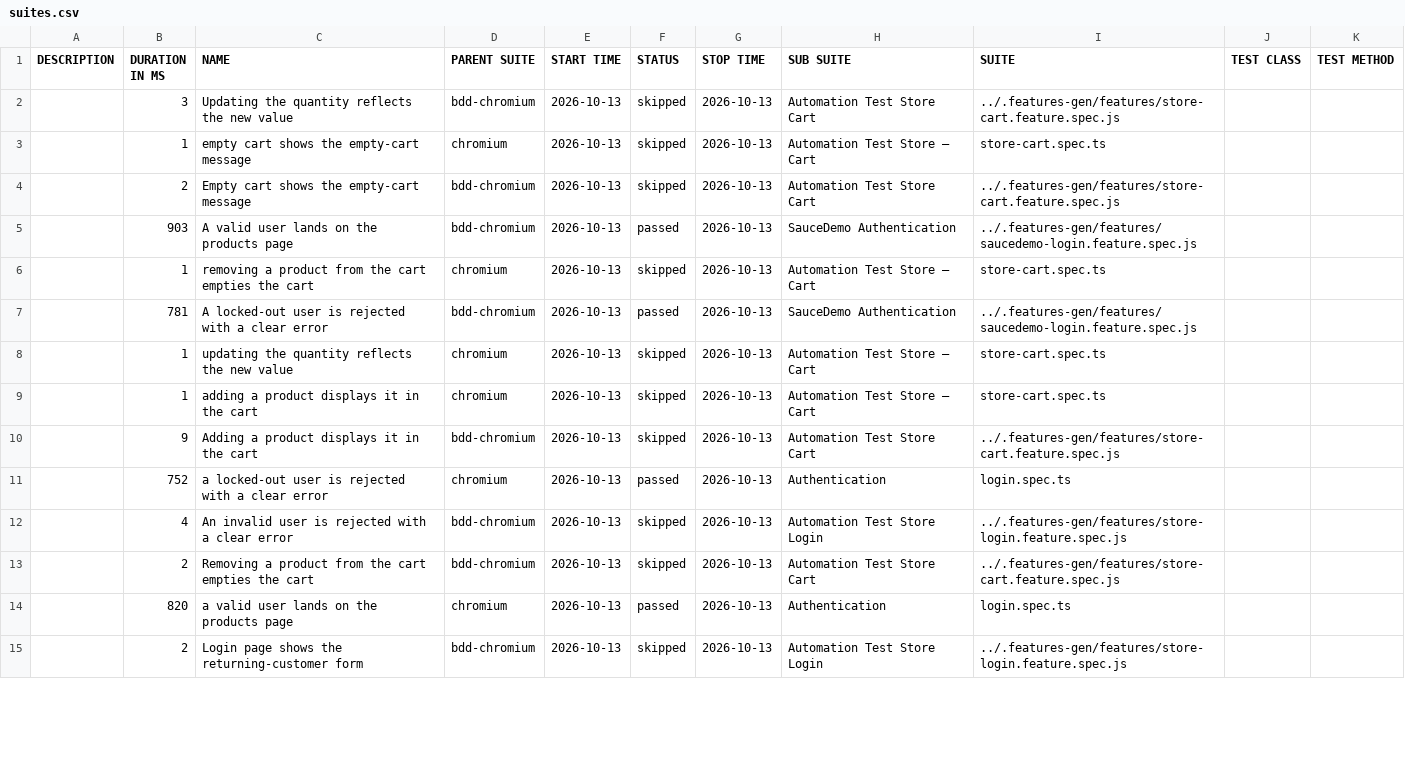
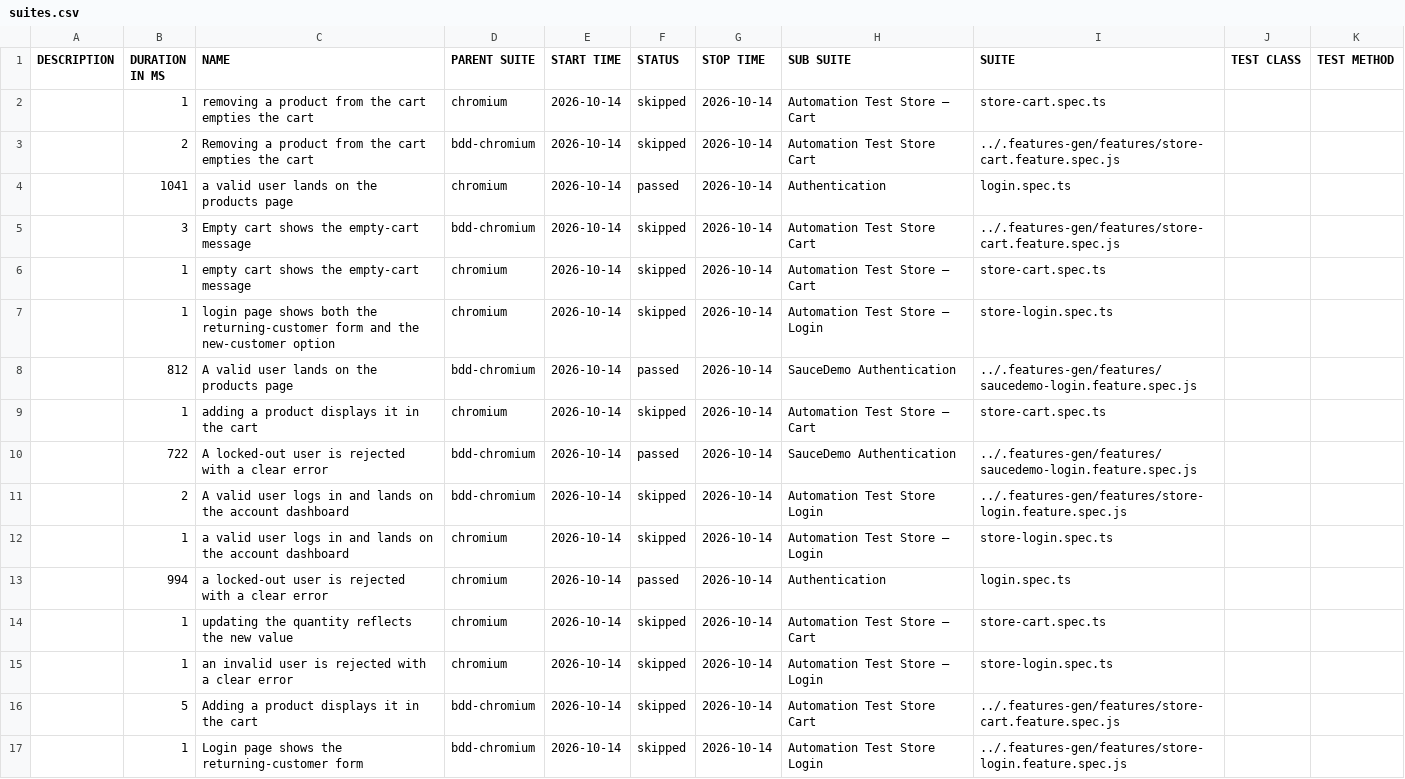
Before and after one commit to Cacheater/playwright-e2e-framework, a CSV file: data/suites.csv, drawn as a sheet; only a part is shown; the diff covers the shown part only.

```diff
--- a/data/suites.csv
+++ b/data/suites.csv
@@ -1,15 +1,17 @@
 "DESCRIPTION","DURATION IN MS","NAME","PARENT SUITE","START TIME","STATUS","STOP TIME","SUB SUITE","SUITE","TEST CLASS","TEST METHOD"
-"","3","Updating the quantity reflects the new value","bdd-chromium","2026-10-13","skipped","2026-10-13","Automation Test Store Cart","../.features-gen/features/store-cart.feature.spec.js","",""
-"","1","empty cart shows the empty-cart message","chromium","2026-10-13","skipped","2026-10-13","Automation Test Store – Cart","store-cart.spec.ts","",""
-"","2","Empty cart shows the empty-cart message","bdd-chromium","2026-10-13","skipped","2026-10-13","Automation Test Store Cart","../.features-gen/features/store-cart.feature.spec.js","",""
-"","903","A valid user lands on the products page","bdd-chromium","2026-10-13","passed","2026-10-13","SauceDemo Authentication","../.features-gen/features/saucedemo-login.feature.spec.js","",""
-"","1","removing a product from the cart empties the cart","chromium","2026-10-13","skipped","2026-10-13","Automation Test Store – Cart","store-cart.spec.ts","",""
-"","781","A locked-out user is rejected with a clear error","bdd-chromium","2026-10-13","passed","2026-10-13","SauceDemo Authentication","../.features-gen/features/saucedemo-login.feature.spec.js","",""
-"","1","updating the quantity reflects the new value","chromium","2026-10-13","skipped","2026-10-13","Automation Test Store – Cart","store-cart.spec.ts","",""
-"","1","adding a product displays it in the cart","chromium","2026-10-13","skipped","2026-10-13","Automation Test Store – Cart","store-cart.spec.ts","",""
-"","9","Adding a product displays it in the cart","bdd-chromium","2026-10-13","skipped","2026-10-13","Automation Test Store Cart","../.features-gen/features/store-cart.feature.spec.js","",""
-"","752","a locked-out user is rejected with a clear error","chromium","2026-10-13","passed","2026-10-13","Authentication","login.spec.ts","",""
-"","4","An invalid user is rejected with a clear error","bdd-chromium","2026-10-13","skipped","2026-10-13","Automation Test Store Login","../.features-gen/features/store-login.feature.spec.js","",""
-"","2","Removing a product from the cart empties the cart","bdd-chromium","2026-10-13","skipped","2026-10-13","Automation Test Store Cart","../.features-gen/features/store-cart.feature.spec.js","",""
-"","820","a valid user lands on the products page","chromium","2026-10-13","passed","2026-10-13","Authentication","login.spec.ts","",""
-"","2","Login page shows the returning-customer form","bdd-chromium","2026-10-13","skipped","2026-10-13","Automation Test Store Login","../.features-gen/features/store-login.feature.spec.js","",""
+"","1","removing a product from the cart empties the cart","chromium","2026-10-14","skipped","2026-10-14","Automation Test Store – Cart","store-cart.spec.ts","",""
+"","2","Removing a product from the cart empties the cart","bdd-chromium","2026-10-14","skipped","2026-10-14","Automation Test Store Cart","../.features-gen/features/store-cart.feature.spec.js","",""
+"","1041","a valid user lands on the products page","chromium","2026-10-14","passed","2026-10-14","Authentication","login.spec.ts","",""
+"","3","Empty cart shows the empty-cart message","bdd-chromium","2026-10-14","skipped","2026-10-14","Automation Test Store Cart","../.features-gen/features/store-cart.feature.spec.js","",""
+"","1","empty cart shows the empty-cart message","chromium","2026-10-14","skipped","2026-10-14","Automation Test Store – Cart","store-cart.spec.ts","",""
+"","1","login page shows both the returning-customer form and the new-customer option","chromium","2026-10-14","skipped","2026-10-14","Automation Test Store – Login","store-login.spec.ts","",""
+"","812","A valid user lands on the products page","bdd-chromium","2026-10-14","passed","2026-10-14","SauceDemo Authentication","../.features-gen/features/saucedemo-login.feature.spec.js","",""
+"","1","adding a product displays it in the cart","chromium","2026-10-14","skipped","2026-10-14","Automation Test Store – Cart","store-cart.spec.ts","",""
+"","722","A locked-out user is rejected with a clear error","bdd-chromium","2026-10-14","passed","2026-10-14","SauceDemo Authentication","../.features-gen/features/saucedemo-login.feature.spec.js","",""
+"","2","A valid user logs in and lands on the account dashboard","bdd-chromium","2026-10-14","skipped","2026-10-14","Automation Test Store Login","../.features-gen/features/store-login.feature.spec.js","",""
+"","1","a valid user logs in and lands on the account dashboard","chromium","2026-10-14","skipped","2026-10-14","Automation Test Store – Login","store-login.spec.ts","",""
+"","994","a locked-out user is rejected with a clear error","chromium","2026-10-14","passed","2026-10-14","Authentication","login.spec.ts","",""
+"","1","updating the quantity reflects the new value","chromium","2026-10-14","skipped","2026-10-14","Automation Test Store – Cart","store-cart.spec.ts","",""
+"","1","an invalid user is rejected with a clear error","chromium","2026-10-14","skipped","2026-10-14","Automation Test Store – Login","store-login.spec.ts","",""
+"","5","Adding a product displays it in the cart","bdd-chromium","2026-10-14","skipped","2026-10-14","Automation Test Store Cart","../.features-gen/features/store-cart.feature.spec.js","",""
+"","1","Login page shows the returning-customer form","bdd-chromium","2026-10-14","skipped","2026-10-14","Automation Test Store Login","../.features-gen/features/store-login.feature.spec.js","",""
```
Also changed, not shown: 2 removed rows and 10 edited cells elsewhere in this file, 50 other files.
